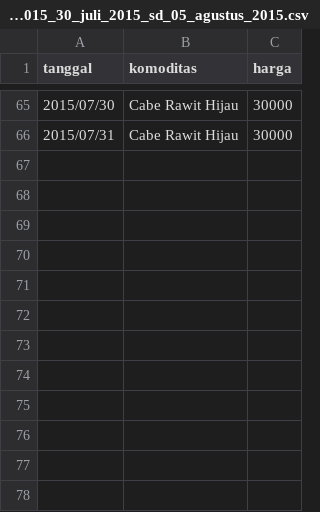
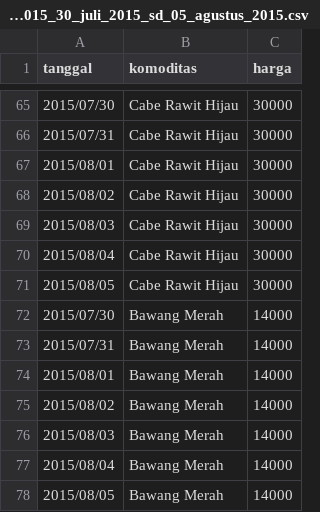
Before and after one commit to codxse/r-ta-analysis, a CSV file: rawdata/DT01_eko/K04_komoditas/D11_EKO_KOMODITAS_perkembangan_harga_grosir/D11_minggu_ke_i_bulan_agustus_tahun_2015_30_juli_2015_sd_05_agustus_2015.csv, drawn as a sheet; only a part is shown, gaps mark what is left out.

```diff
--- a/rawdata/DT01_eko/K04_komoditas/D11_EKO_KOMODITAS_perkembangan_harga_grosir/D11_minggu_ke_i_bulan_agustus_tahun_2015_30_juli_2015_sd_05_agustus_2015.csv
+++ b/rawdata/DT01_eko/K04_komoditas/D11_EKO_KOMODITAS_perkembangan_harga_grosir/D11_minggu_ke_i_bulan_agustus_tahun_2015_30_juli_2015_sd_05_agustus_2015.csv
@@ -66 +66,13 @@ tanggal,komoditas,harga
 2015/07/31,Cabe Rawit Hijau,30000
+2015/08/01,Cabe Rawit Hijau,30000
+2015/08/02,Cabe Rawit Hijau,30000
+2015/08/03,Cabe Rawit Hijau,30000
+2015/08/04,Cabe Rawit Hijau,30000
+2015/08/05,Cabe Rawit Hijau,30000
+2015/07/30,Bawang Merah,14000
+2015/07/31,Bawang Merah,14000
+2015/08/01,Bawang Merah,14000
+2015/08/02,Bawang Merah,14000
+2015/08/03,Bawang Merah,14000
+2015/08/04,Bawang Merah,14000
+2015/08/05,Bawang Merah,14000
```
Also changed, not shown: 18 other files.
